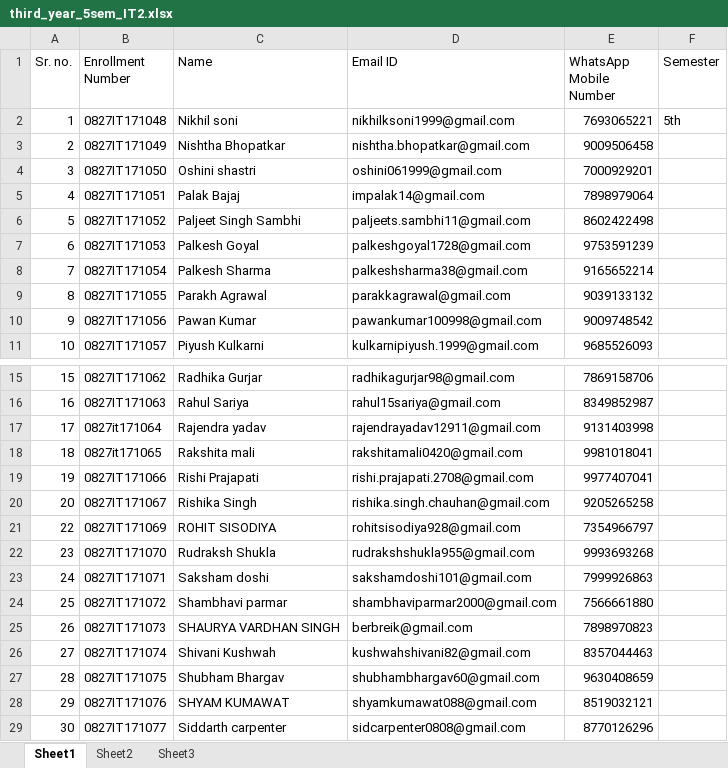
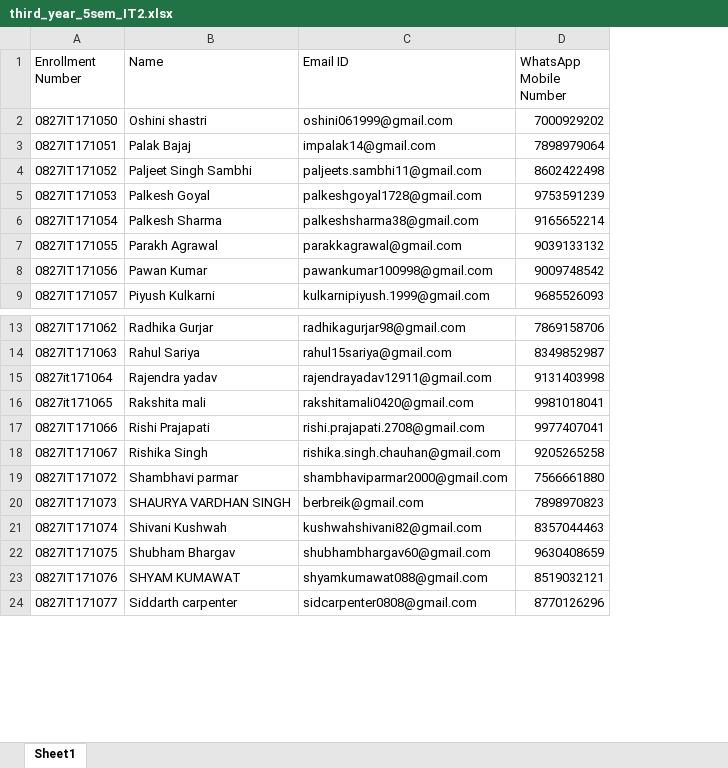
Before and after one commit to sakshamhere/Automated-Attendance-System-By-Real-Time-Face-Reccognition, an Excel workbook: data/excel/third_year/third_year_5sem_IT2.xlsx, sheet Sheet1, drawn as a sheet; only a part is shown, gaps mark what is left out; values as stored, in another font and other column widths than the file's, no cell formats; removed rows and columns are numbered as before the commit, all else as after; the diff names each change by its address in the sheet, - before the commit and + after, or states it on an @@ line.

```diff
--- a/data/excel/third_year/third_year_5sem_IT2.xlsx (sheet Sheet1)
+++ b/data/excel/third_year/third_year_5sem_IT2.xlsx (sheet Sheet1)
-sheet tab: Sheet2
-sheet tab: Sheet3
-column A (Sr. no.), rows 4-11: 3 | 4 | 5 | 6 | 7 | 8 | 9 | 10; rows 15-20: 15 | 16 | 17 | 18 | 19 | 20; rows 24-29: 25 | 26 | 27 | 28 | 29 | 30
-column F (Semester), empty
-row 2: 1 | 0827IT171048 | Nikhil soni | nikhilksoni1999@gmail.com | 7693065221 | 5th
-row 3: 2 | 0827IT171049 | Nishtha Bhopatkar | nishtha.bhopatkar@gmail.com | 9009506458
-D2 (WhatsApp Mobile Number): 7000929201
+D2 (WhatsApp Mobile Number): 7000929202
-row 21: 22 | 0827IT171069 | ROHIT SISODIYA | rohitsisodiya928@gmail.com | 7354966797
-row 22: 23 | 0827IT171070 | Rudraksh Shukla | rudrakshshukla955@gmail.com | 9993693268
-row 23: 24 | 0827IT171071 | Saksham doshi | sakshamdoshi101@gmail.com | 7999926863
```
Also changed, not shown: cell formats, 17 other files.
